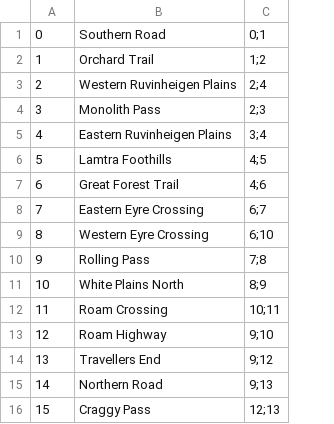
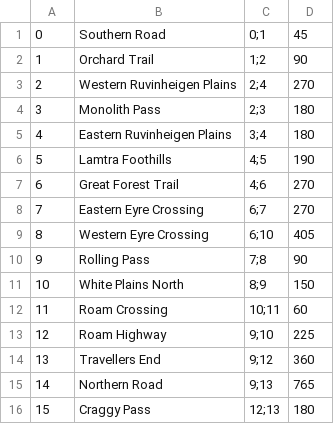
Before and after one commit to Empoliam/Silk-and-Wolf, a CSV file: resources/roads.csv, drawn as a sheet; the diff names each change by its address in the sheet, - before the commit and + after, or states it on an @@ line.

Commit message:
Added road length

```diff
--- a/resources/roads.csv
+++ b/resources/roads.csv
+column D, rows 1-16: 45 | 90 | 270 | 180 | 180 | 190 | 270 | 270 | 405 | 90 | 150 | 60 | 225 | 360 | 765 | 180
```
Also changed, not shown: 1 other file.
